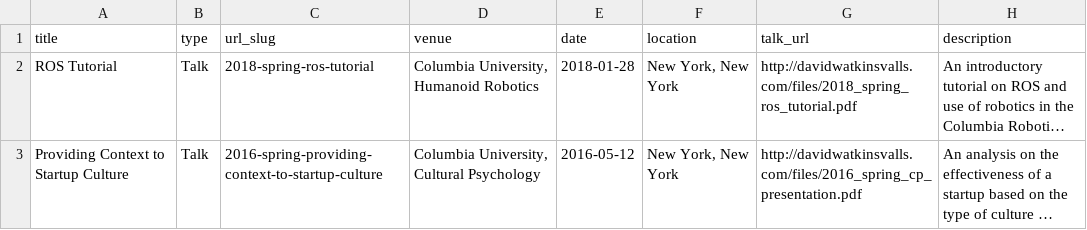
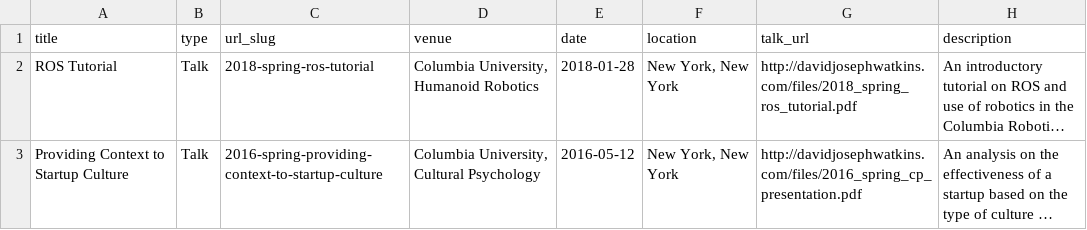
Before and after one commit to DavidWatkins/davidwatkins.github.io, a TSV file: markdown_generator/talks.tsv, drawn as a sheet; long unchanged cells end in …; the diff names each change by its address in the sheet, - before the commit and + after, or states it on an @@ line.

```diff
--- a/markdown_generator/talks.tsv
+++ b/markdown_generator/talks.tsv
-G2 (talk_url): http://davidwatkinsvalls.com/files/2018_spring_ros_tutorial.pdf
+G2 (talk_url): http://davidjosephwatkins.com/files/2018_spring_ros_tutorial.pdf
-G3 (talk_url): http://davidwatkinsvalls.com/files/2016_spring_cp_presentation.pdf
+G3 (talk_url): http://davidjosephwatkins.com/files/2016_spring_cp_presentation.pdf
```
Also changed, not shown: markdown_generator/publications.tsv, 7 other files.
